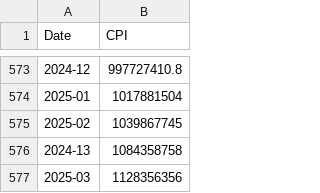
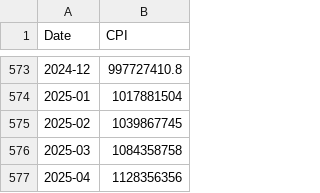
Before and after one commit to RYucel/TUFE_hesaplama_v2, a CSV file: cpi_data.csv, drawn as a sheet; only a part is shown, gaps mark what is left out.

Commit message:
Add files via upload
Corrected month data

```diff
--- a/cpi_data.csv
+++ b/cpi_data.csv
@@ -575,3 +575,3 @@
 2025-02,1039867745
-2024-13,1084358758
-2025-03,1128356356
+2025-03,1084358758
+2025-04,1128356356
```
